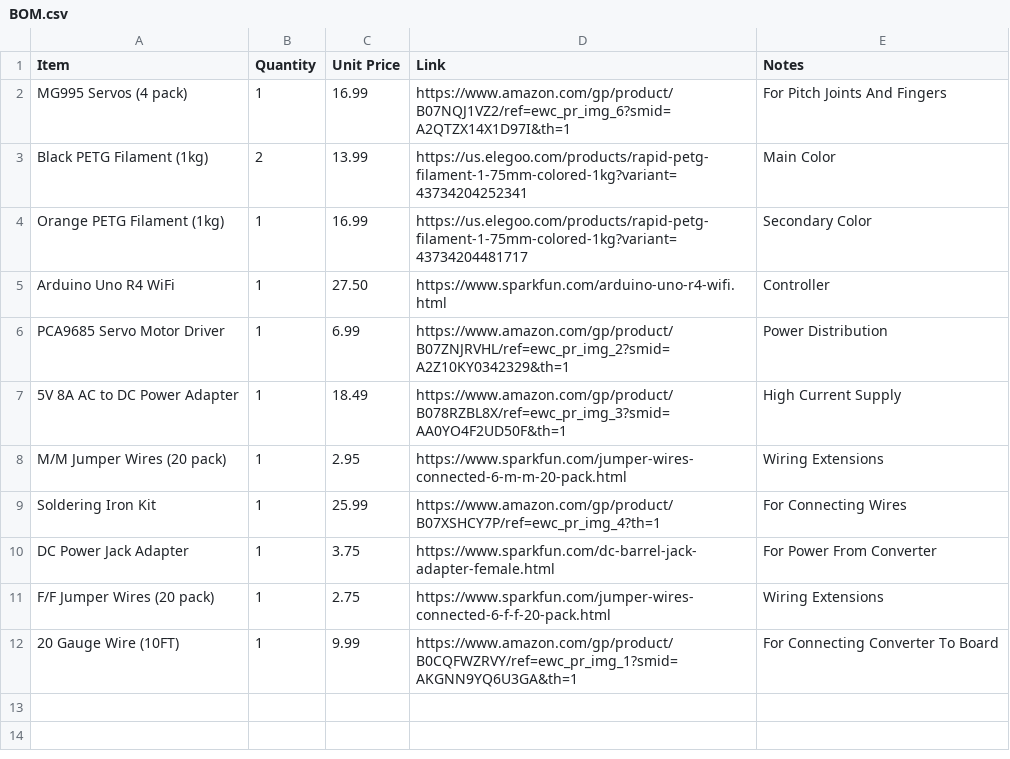
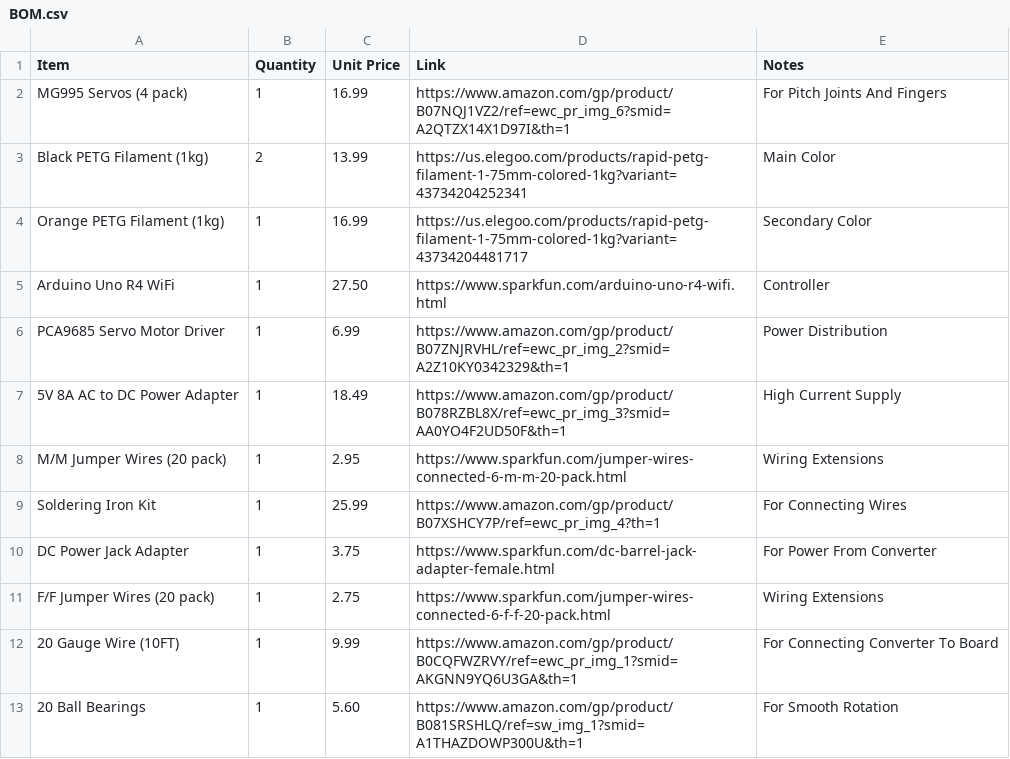
Before and after one commit to valuablelegend1-a11y/ARC-3, a CSV file: BOM.csv, drawn as a sheet; the diff names each change by its address in the sheet, - before the commit and + after, or states it on an @@ line.

Commit message:
edited BOM

```diff
--- a/BOM.csv
+++ b/BOM.csv
+row 13: 20 Ball Bearings | 1 | 5.60 | https://www.amazon.com/gp/product/B081SRSHLQ/ref=sw_img_1?smid=A1THAZDOWP300U&th=1 | For Smooth Rotation
```
